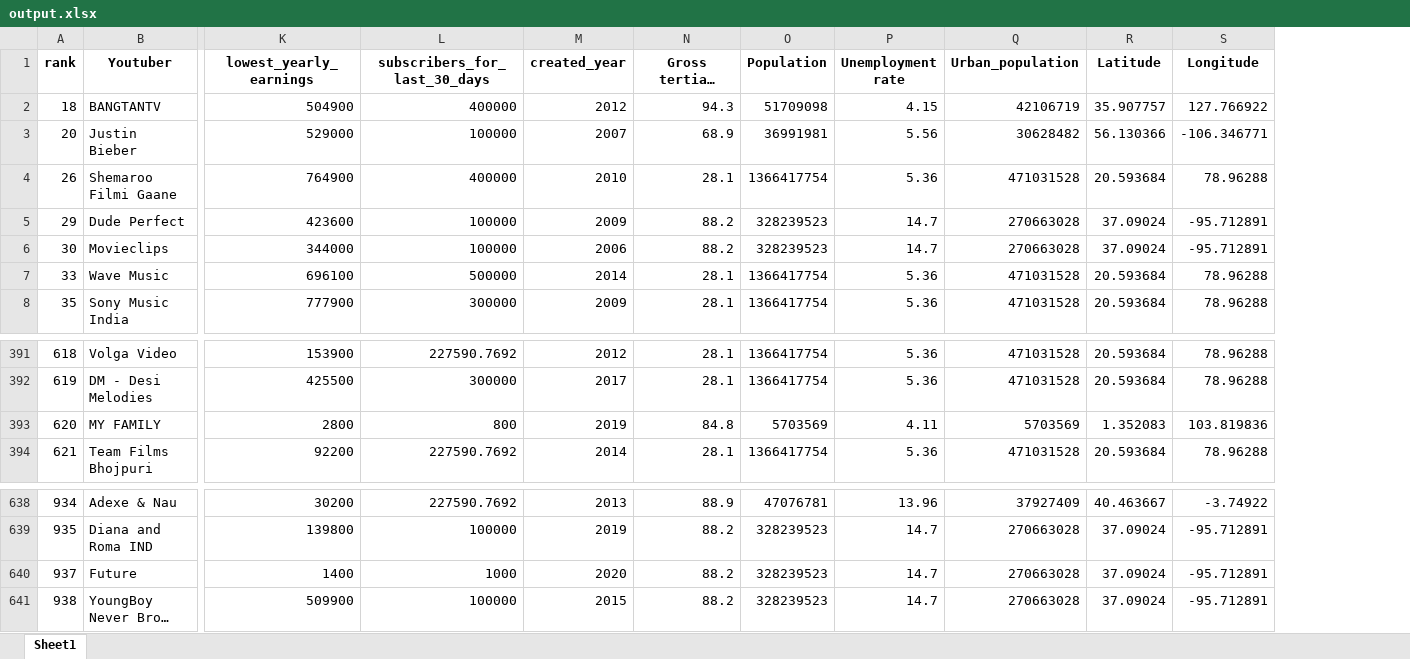
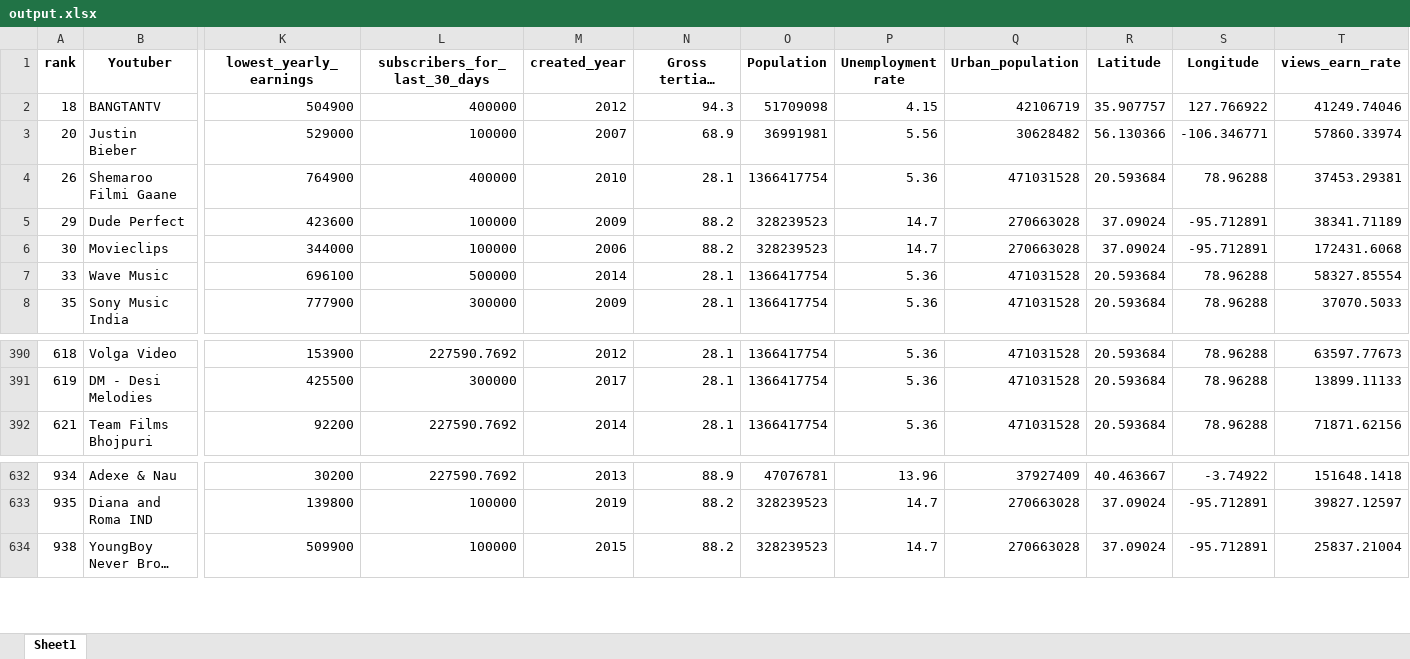
Before and after one commit to duansuyang/IS-Mgt-Support-Bus-Intell-Sys-project, an Excel workbook: output.xlsx, sheet Sheet1, drawn as a sheet; only a part is shown, gaps mark what is left out; long unchanged cells end in …; values as stored, in another font and other column widths than the file's, no borders; removed rows and columns are numbered as before the commit, all else as after; rows hold the shown columns only; the diff covers the shown part only; the diff names each change by its address in the sheet, - before the commit and + after, or states it on an @@ line.

```diff
--- a/output.xlsx (sheet Sheet1)
+++ b/output.xlsx (sheet Sheet1)
+column T (views_earn_rate), rows 2-8: 41249.74046 | 57860.33974 | 37453.29381 | 38341.71189 | 172431.6068 | 58327.85554 | 37070.5033; rows 390-392: 63597.77673 | 13899.11133 | 71871.62156; rows 632-634: 151648.1418 | 39827.12597 | 25837.21004
-row 393: 620 | MY FAMILY | 2800 | 800 | 2019 | 84.8 | 5703569 | 4.11 | 5703569 | 1.352083 | 103.819836
-row 640: 937 | Future | 1400 | 1000 | 2020 | 88.2 | 328239523 | 14.7 | 270663028 | 37.09024 | -95.712891
```
Also changed, not shown: 5 removed rows elsewhere in this sheet, counts.xlsx, 9 other files.
